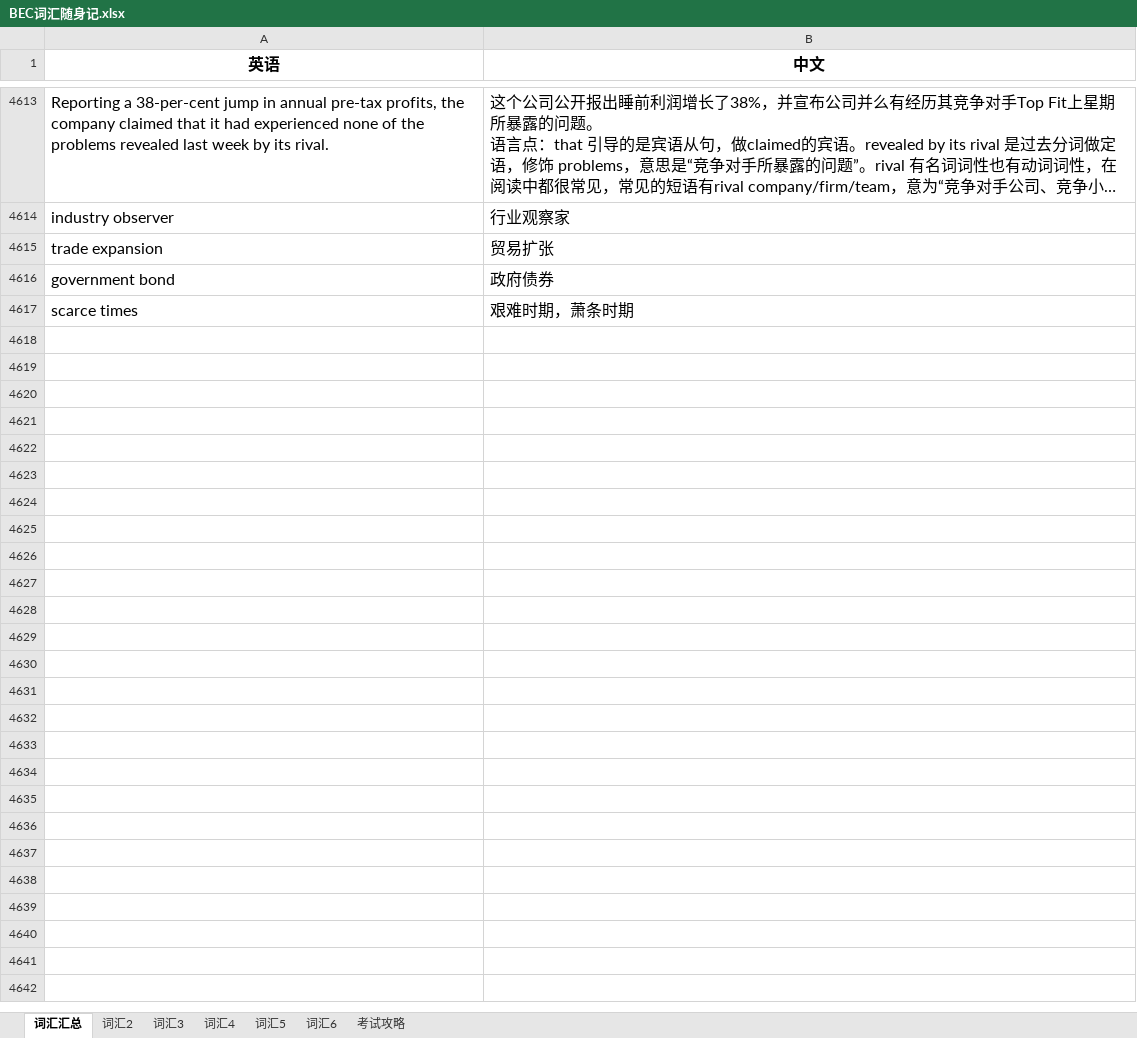
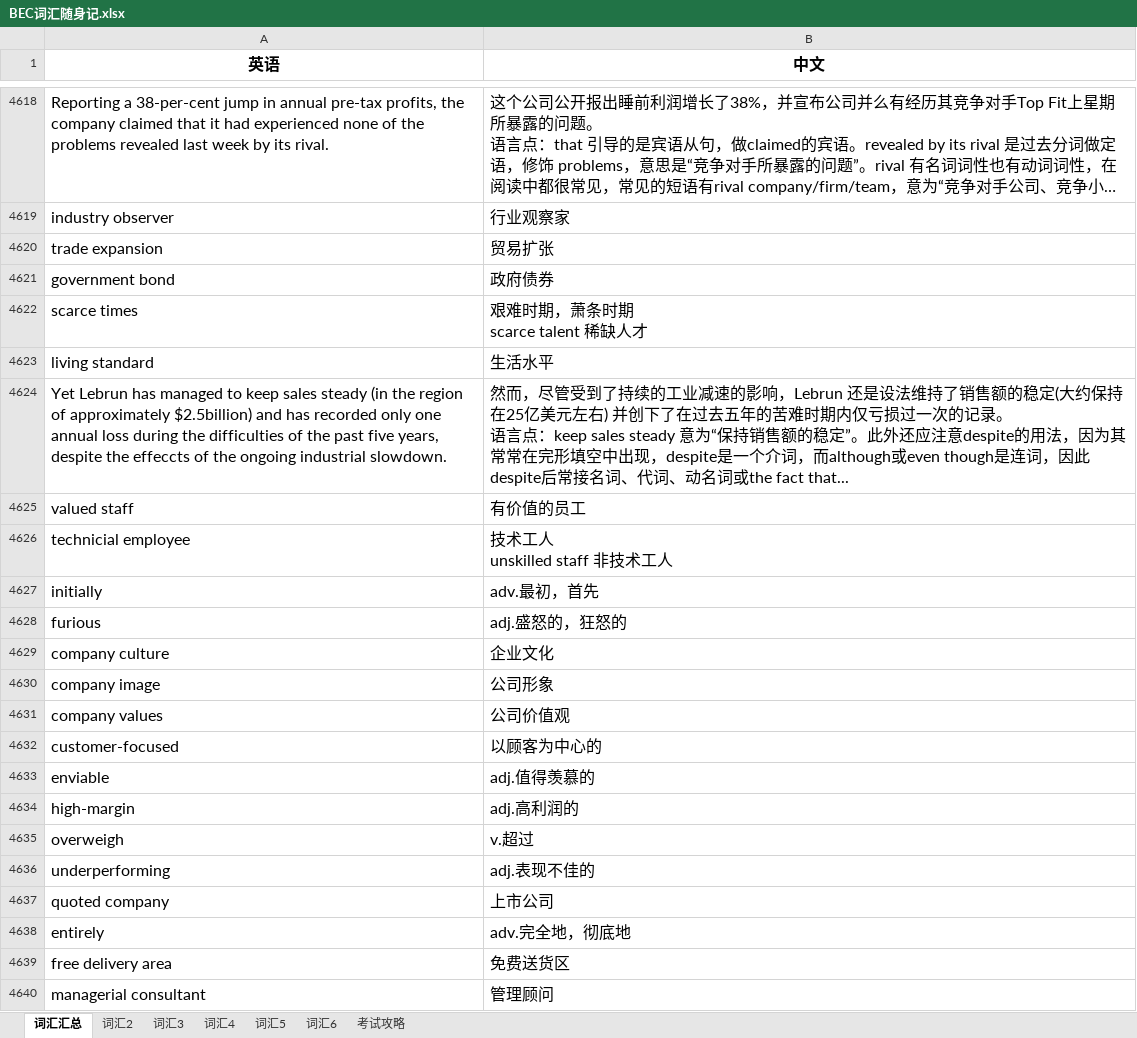
Before and after one commit to FondKevinZhao/BEC, an Excel workbook: BEC/05-词汇相关/BEC词汇随身记.xlsx, sheet 词汇汇总, drawn as a sheet; only a part is shown, gaps mark what is left out; long unchanged cells end in …; values as stored, in another font and other column widths than the file's, no borders; addresses are those after the commit; ↵ is a line break in a cell; the diff covers the shown part only; the diff names each change by its address in the sheet, - before the commit and + after, or states it on an @@ line.

```diff
--- a/BEC/05-词汇相关/BEC词汇随身记.xlsx (sheet 词汇汇总)
+++ b/BEC/05-词汇相关/BEC词汇随身记.xlsx (sheet 词汇汇总)
-B4622 (中文): 艰难时期，萧条时期
+B4622 (中文): 艰难时期，萧条时期 ↵ scarce talent 稀缺人才
+row 4623: living standard | 生活水平
+row 4624: Yet Lebrun has managed to keep sales steady (in the region of approximately $2.5billion) and has recorded only one annual loss during the difficulties of the past five years, despite the effeccts of the ongoing industrial slowdown. | 然而，尽管受到了持续的工业减速的影响，Lebrun 还是设法维持了销售额的稳定(大约保持在25亿美元左右) 并创下了在过去五年的苦难时期内仅亏损过一次的记录。 ↵ 语言点：keep sales steady 意为“保持销售额的稳定”。此外还应注意despite的用法，因为其常常在完形填空中出现，despite是一个介词，而although或even though是连词，因此despite后常接名词、代词、动名词或the fact that...
+row 4625: valued staff | 有价值的员工
+row 4626: technicial employee | 技术工人 ↵ unskilled staff 非技术工人
+row 4627: initially | adv.最初，首先
+row 4628: furious | adj.盛怒的，狂怒的
+row 4629: company culture | 企业文化
+row 4630: company image | 公司形象
+row 4631: company values | 公司价值观
+row 4632: customer-focused | 以顾客为中心的
+row 4633: enviable | adj.值得羡慕的
+row 4634: high-margin | adj.高利润的
+row 4635: overweigh | v.超过
+row 4636: underperforming | adj.表现不佳的
+row 4637: quoted company | 上市公司
+row 4638: entirely | adv.完全地，彻底地
+row 4639: free delivery area | 免费送货区
+row 4640: managerial consultant | 管理顾问
```
Also changed, not shown: 140 added rows and 31 edited cells elsewhere in this sheet, 1 other file.
